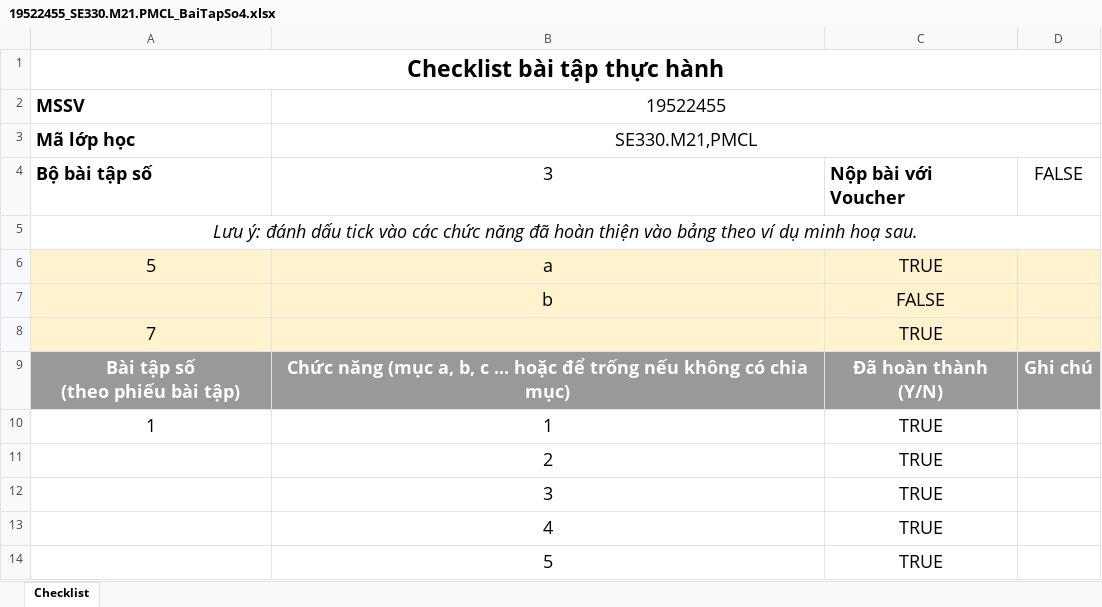
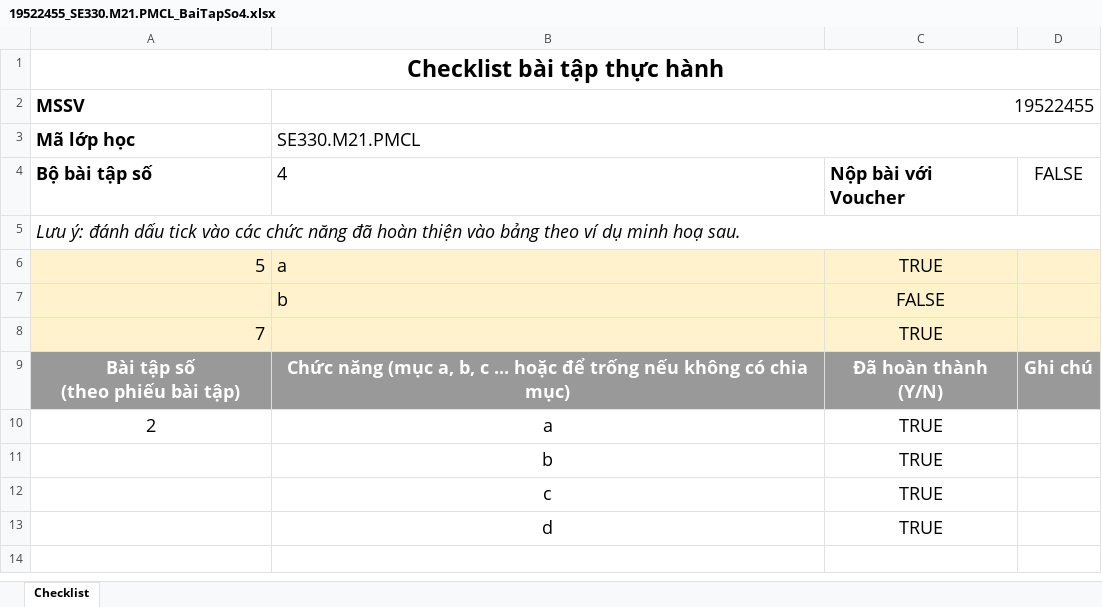
Before and after one commit to PhungThanhTu/Java_Exercises, an Excel workbook: TH1/19522455_SE330.M21.PMCL_BaiTapSo4.xlsx, sheet Checklist, drawn as a sheet; values as stored, in another font and other column widths than the file's, no borders; removed rows and columns are numbered as before the commit, all else as after; the diff names each change by its address in the sheet, - before the commit and + after, or states it on an @@ line.

Commit message:
Update 19522455_SE330.M21.PMCL_BaiTapSo4.xlsx

```diff
--- a/TH1/19522455_SE330.M21.PMCL_BaiTapSo4.xlsx (sheet Checklist)
+++ b/TH1/19522455_SE330.M21.PMCL_BaiTapSo4.xlsx (sheet Checklist)
-B2 alignment: center
+B2 alignment: right
-B3: SE330.M21,PMCL
+B3: SE330.M21.PMCL
-B3:B4 alignment: center
+B3:B4 alignment: left
-B4: 3
+B4: 4
-A5 alignment: center
+A5 alignment: left
-A6 alignment: center
+A6 alignment: right
-B6:B7 alignment: center
+B6:B7 alignment: left
-A8 alignment: center
+A8 alignment: right
-row 10: 1 | 1 | TRUE
-row 11:  | 2 | TRUE
-row 12:  | 3 | TRUE
-row 13:  | 4 | TRUE
-row 14:  | 5 | TRUE
+row 10: 2 | a | TRUE
+row 11:  | b | TRUE
+row 12:  | c | TRUE
+row 13:  | d | TRUE
```
